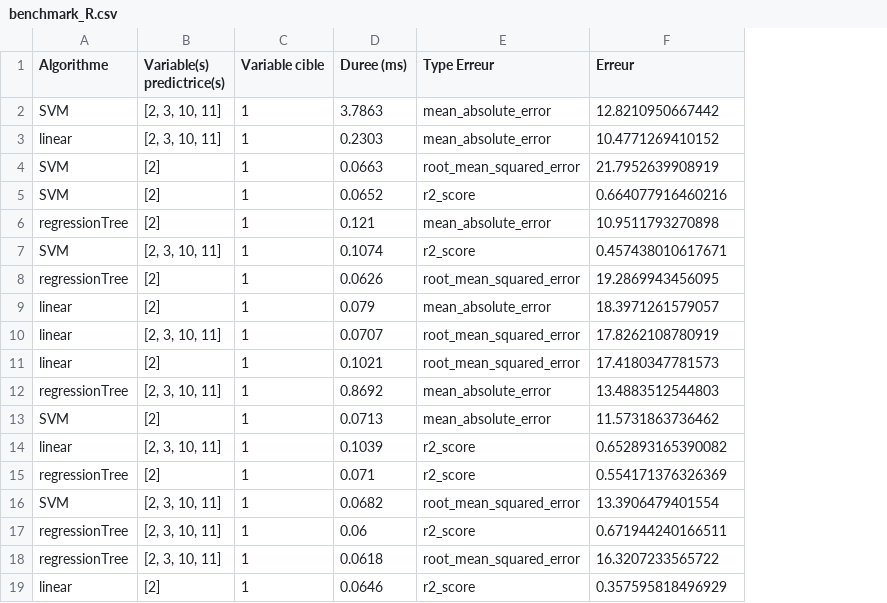
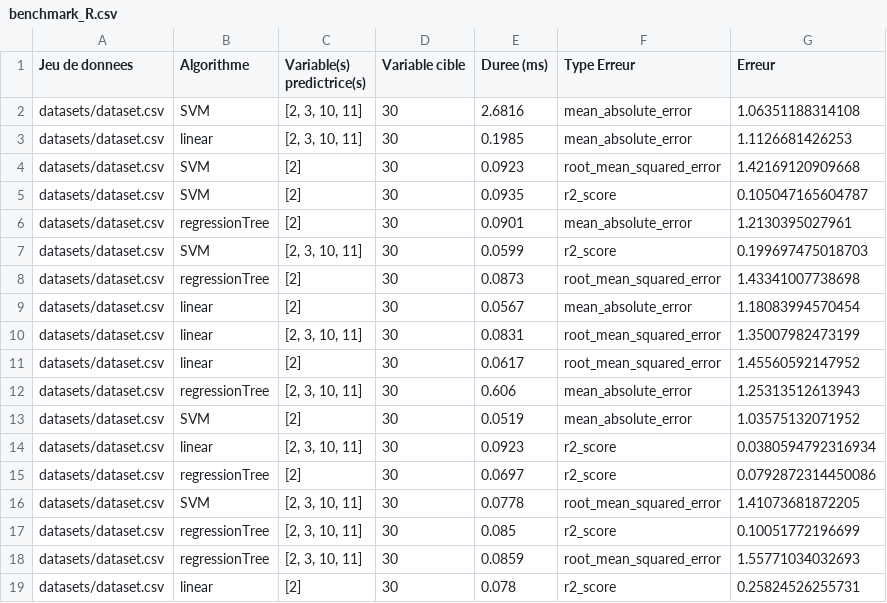
Before and after one commit to hheinle/IDM_GH, a CSV file: org.xtext.idmGH.mlregDsl.tests/statistics/benchmark_R.csv, drawn as a sheet; addresses are those after the commit; the diff names each change by its address in the sheet, - before the commit and + after, or states it on an @@ line.

```diff
--- a/org.xtext.idmGH.mlregDsl.tests/statistics/benchmark_R.csv
+++ b/org.xtext.idmGH.mlregDsl.tests/statistics/benchmark_R.csv
+column A (Jeu de donnees), rows 2-19: all datasets/dataset.csv
-D2:D19 (Variable cible): 1
+D2:D19 (Variable cible): 30
-E2 (Duree (ms)): 3.7863
+E2 (Duree (ms)): 2.6816
-G2 (Erreur): 12.8210950667442
+G2 (Erreur): 1.06351188314108
-E3 (Duree (ms)): 0.2303
+E3 (Duree (ms)): 0.1985
-G3 (Erreur): 10.4771269410152
+G3 (Erreur): 1.1126681426253
-E4 (Duree (ms)): 0.0663
+E4 (Duree (ms)): 0.0923
-G4 (Erreur): 21.7952639908919
+G4 (Erreur): 1.42169120909668
-E5 (Duree (ms)): 0.0652
+E5 (Duree (ms)): 0.0935
-G5 (Erreur): 0.664077916460216
+G5 (Erreur): 0.105047165604787
-E6 (Duree (ms)): 0.121
+E6 (Duree (ms)): 0.0901
-G6 (Erreur): 10.9511793270898
+G6 (Erreur): 1.2130395027961
-E7 (Duree (ms)): 0.1074
+E7 (Duree (ms)): 0.0599
-G7 (Erreur): 0.457438010617671
+G7 (Erreur): 0.199697475018703
-E8 (Duree (ms)): 0.0626
+E8 (Duree (ms)): 0.0873
-G8 (Erreur): 19.2869943456095
+G8 (Erreur): 1.43341007738698
-E9 (Duree (ms)): 0.079
+E9 (Duree (ms)): 0.0567
-G9 (Erreur): 18.3971261579057
+G9 (Erreur): 1.18083994570454
-E10 (Duree (ms)): 0.0707
+E10 (Duree (ms)): 0.0831
-G10 (Erreur): 17.8262108780919
+G10 (Erreur): 1.35007982473199
-E11 (Duree (ms)): 0.1021
+E11 (Duree (ms)): 0.0617
-G11 (Erreur): 17.4180347781573
+G11 (Erreur): 1.45560592147952
-E12 (Duree (ms)): 0.8692
+E12 (Duree (ms)): 0.606
-G12 (Erreur): 13.4883512544803
+G12 (Erreur): 1.25313512613943
-E13 (Duree (ms)): 0.0713
+E13 (Duree (ms)): 0.0519
-G13 (Erreur): 11.5731863736462
+G13 (Erreur): 1.03575132071952
-E14 (Duree (ms)): 0.1039
+E14 (Duree (ms)): 0.0923
-G14 (Erreur): 0.652893165390082
+G14 (Erreur): 0.0380594792316934
-E15 (Duree (ms)): 0.071
+E15 (Duree (ms)): 0.0697
-G15 (Erreur): 0.554171376326369
+G15 (Erreur): 0.0792872314450086
-E16 (Duree (ms)): 0.0682
+E16 (Duree (ms)): 0.0778
-G16 (Erreur): 13.3906479401554
+G16 (Erreur): 1.41073681872205
-E17 (Duree (ms)): 0.06
+E17 (Duree (ms)): 0.085
-G17 (Erreur): 0.671944240166511
+G17 (Erreur): 0.10051772196699
-E18 (Duree (ms)): 0.0618
+E18 (Duree (ms)): 0.0859
-G18 (Erreur): 16.3207233565722
+G18 (Erreur): 1.55771034032693
-E19 (Duree (ms)): 0.0646
+E19 (Duree (ms)): 0.078
-G19 (Erreur): 0.357595818496929
+G19 (Erreur): 0.25824526255731
```
Also changed, not shown: org.xtext.idmGH.mlregDsl.tests/statistics/benchmark_Pyth.csv, 46 other files.
